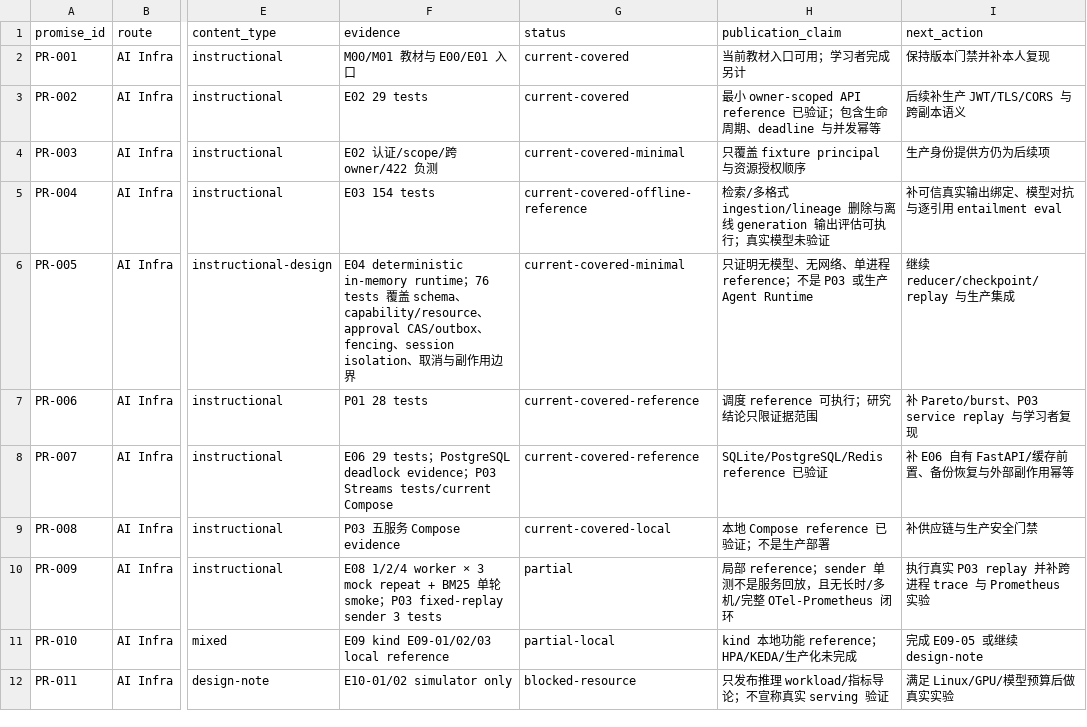
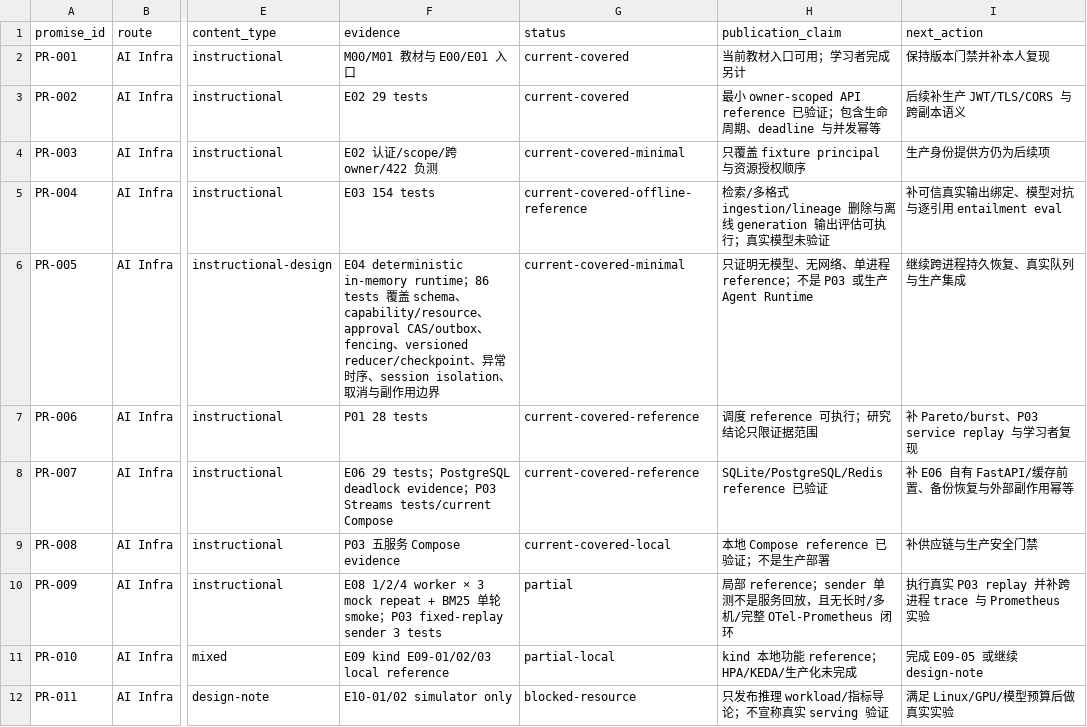
Before and after one commit to mmmmermer/AI-Infra-Learning-Lab, a CSV file: 00_路线总控/审计与整改/13_路线承诺与首次教学覆盖矩阵.csv, drawn as a sheet; only a part is shown, gaps mark what is left out; the diff names each change by its address in the sheet, - before the commit and + after, or states it on an @@ line.

```diff
--- a/00_路线总控/审计与整改/13_路线承诺与首次教学覆盖矩阵.csv
+++ b/00_路线总控/审计与整改/13_路线承诺与首次教学覆盖矩阵.csv
-F6 (evidence): …runtime；76 tests 覆盖 schema、capability/resource、approval CAS/outbox、fencing、session…
+F6 (evidence): …runtime；86 tests 覆盖 schema、capability/resource、approval CAS/outbox、fencing、versioned reducer/checkpoint、异常时序、session…
-I6 (next_action): 继续 reducer/checkpoint/replay 与生产集成
+I6 (next_action): 继续跨进程持久恢复、真实队列与生产集成
```
Also changed, not shown: 00_路线总控/审计与整改/01_逐文件整改矩阵.csv, 00_路线总控/审计与整改/11_教材内容优化任务矩阵.csv, 52 other files.
